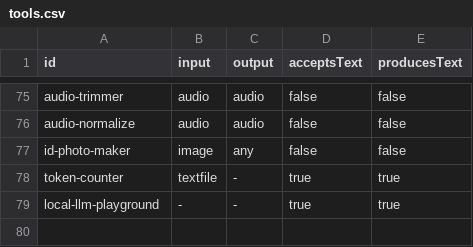
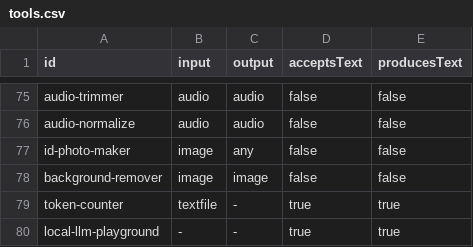
Before and after one commit to johncarlangelo/Hermanos-Stash, a CSV file: docs/workflow-audit/tools.csv, drawn as a sheet; only a part is shown, gaps mark what is left out.

Commit message:
feat(tools): add Background Remover (#79) and ID Photo Maker multi-photo enhancements (queue v0.6.0)

```diff
--- a/docs/workflow-audit/tools.csv
+++ b/docs/workflow-audit/tools.csv
@@ -77,2 +77,3 @@ audio-normalize,audio,audio,false,false
 id-photo-maker,image,any,false,false
+background-remover,image,image,false,false
 token-counter,textfile,-,true,true
```
Also changed, not shown: 21 other files.
